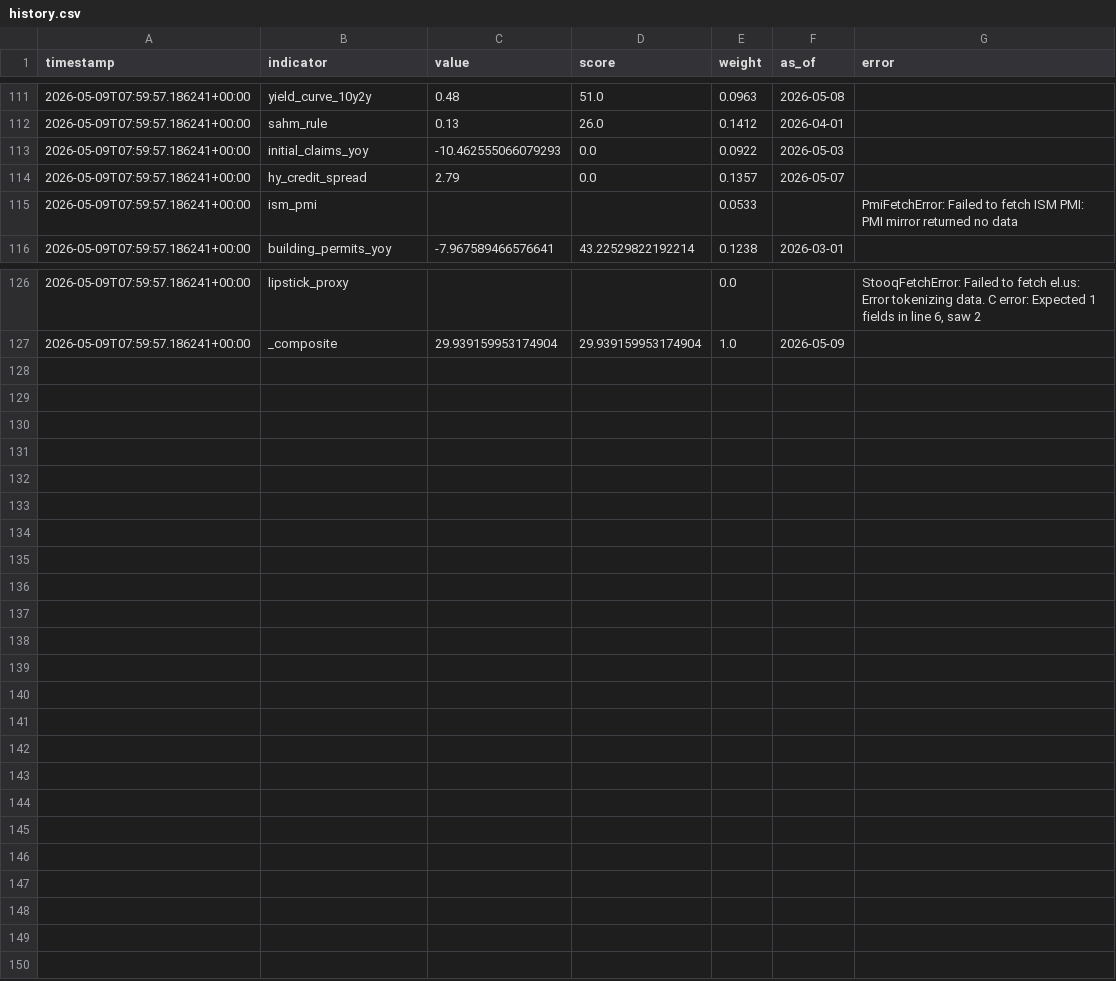
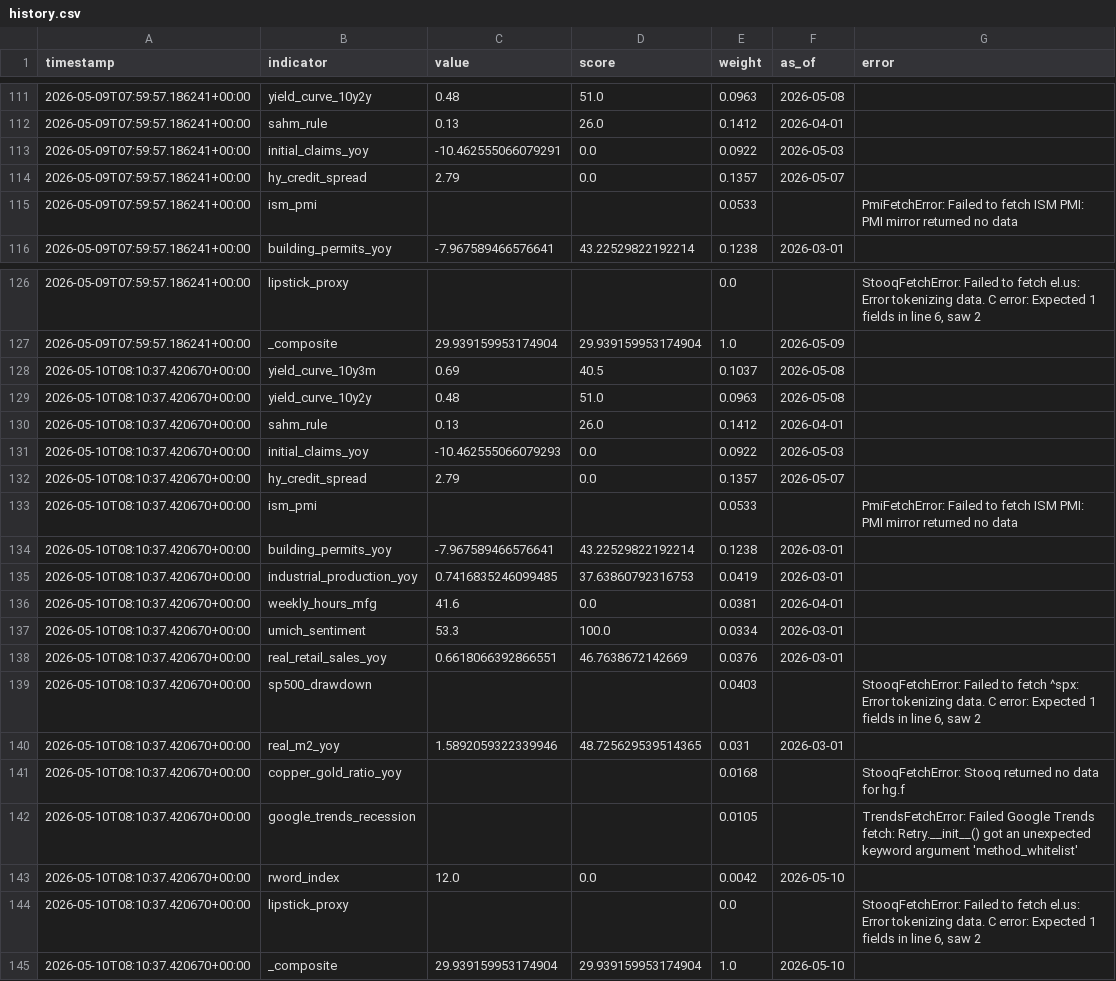
Before and after one commit to ipsitabasu/recession-indicator, a CSV file: data/history.csv, drawn as a sheet; only a part is shown, gaps mark what is left out.

Commit message:
data: daily refresh

```diff
--- a/data/history.csv
+++ b/data/history.csv
@@ -124,3 +124,3 @@ timestamp,indicator,value,score,weight,as_of,error
 2026-05-09T07:59:57.186241+00:00,sahm_rule,0.13,26.0,0.1412,2026-04-01,
-2026-05-09T07:59:57.186241+00:00,initial_claims_yoy,-10.462555066079293,0.0,0.0922,2026-05-03,
+2026-05-09T07:59:57.186241+00:00,initial_claims_yoy,-10.462555066079291,0.0,0.0922,2026-05-03,
 2026-05-09T07:59:57.186241+00:00,hy_credit_spread,2.79,0.0,0.1357,2026-05-07,
@@ -141 +141,21 @@ timestamp,indicator,value,score,weight,as_of,error
 2026-05-09T07:59:57.186241+00:00,_composite,29.939159953174904,29.939159953174904,1.0,2026-05-09,
+2026-05-10T08:10:37.420670+00:00,yield_curve_10y3m,0.69,40.5,0.1037,2026-05-08,
+2026-05-10T08:10:37.420670+00:00,yield_curve_10y2y,0.48,51.0,0.0963,2026-05-08,
+2026-05-10T08:10:37.420670+00:00,sahm_rule,0.13,26.0,0.1412,2026-04-01,
+2026-05-10T08:10:37.420670+00:00,initial_claims_yoy,-10.462555066079293,0.0,0.0922,2026-05-03,
+2026-05-10T08:10:37.420670+00:00,hy_credit_spread,2.79,0.0,0.1357,2026-05-07,
+2026-05-10T08:10:37.420670+00:00,ism_pmi,,,0.0533,,PmiFetchError: Failed to fetch ISM PMI: PMI mirror returned no data
+2026-05-10T08:10:37.420670+00:00,building_permits_yoy,-7.967589466576641,43.22529822192214,0.1238,2026-03-01,
+2026-05-10T08:10:37.420670+00:00,industrial_production_yoy,0.7416835246099485,37.63860792316753,0.0419,2026-03-01,
+2026-05-10T08:10:37.420670+00:00,weekly_hours_mfg,41.6,0.0,0.0381,2026-04-01,
+2026-05-10T08:10:37.420670+00:00,umich_sentiment,53.3,100.0,0.0334,2026-03-01,
+2026-05-10T08:10:37.420670+00:00,real_retail_sales_yoy,0.6618066392866551,46.7638672142669,0.0376,2026-03-01,
+2026-05-10T08:10:37.420670+00:00,sp500_drawdown,,,0.0403,,"StooqFetchError: Failed to fetch ^spx: Error tokenizing data. C error: Expected 1 fields in line 6, saw 2
+"
+2026-05-10T08:10:37.420670+00:00,real_m2_yoy,1.5892059322339946,48.725629539514365,0.031,2026-03-01,
+2026-05-10T08:10:37.420670+00:00,copper_gold_ratio_yoy,,,0.0168,,StooqFetchError: Stooq returned no data for hg.f
+2026-05-10T08:10:37.420670+00:00,google_trends_recession,,,0.0105,,TrendsFetchError: Failed Google Trends fetch: Retry.__init__() got an unexpected keyword argument 'method_whitelist'
+2026-05-10T08:10:37.420670+00:00,rword_index,12.0,0.0,0.0042,2026-05-10,
+2026-05-10T08:10:37.420670+00:00,lipstick_proxy,,,0.0,,"StooqFetchError: Failed to fetch el.us: Error tokenizing data. C error: Expected 1 fields in line 6, saw 2
+"
+2026-05-10T08:10:37.420670+00:00,_composite,29.939159953174904,29.939159953174904,1.0,2026-05-10,
```
Also changed, not shown: 1 other file.
